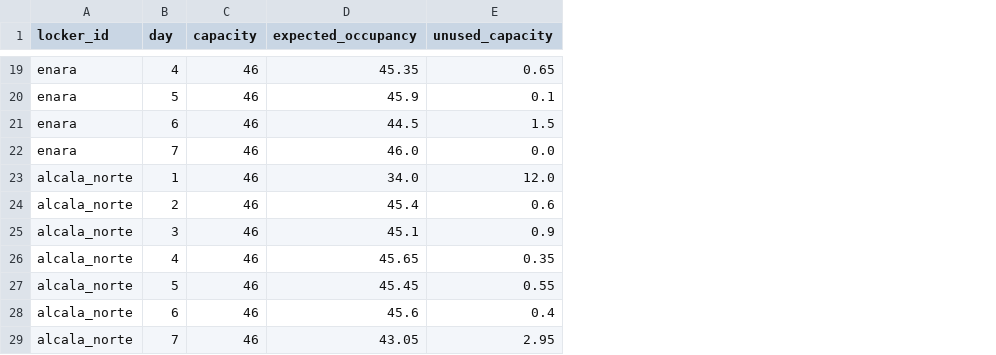
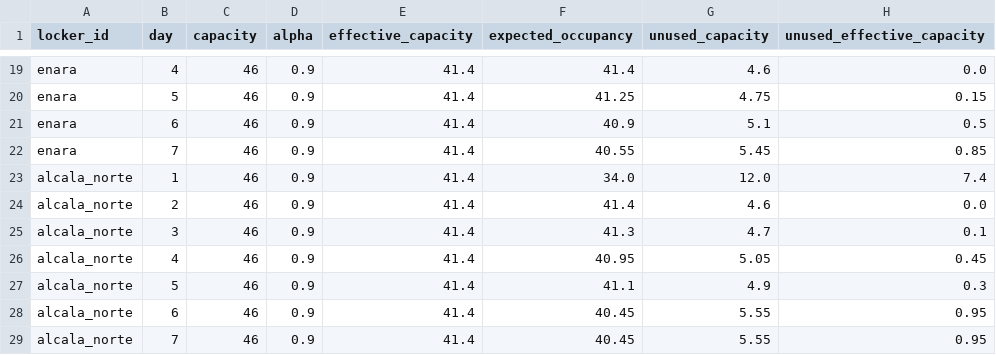
Before and after one commit to dloweieu2025-create/amazon-locker-capacity-optimization, a CSV file: reports/base/daily_occupancy.csv, drawn as a sheet; only a part is shown, gaps mark what is left out; addresses are those after the commit; the diff covers the shown part only; the diff names each change by its address in the sheet, - before the commit and + after, or states it on an @@ line.

```diff
--- a/reports/base/daily_occupancy.csv
+++ b/reports/base/daily_occupancy.csv
+column D (alpha), rows 19-29: all 0.9
+column E (effective_capacity), rows 19-29: all 41.4
+column H (unused_effective_capacity), rows 19-29: 0.0 | 0.15 | 0.5 | 0.85 | 7.4 | 0.0 | 0.1 | 0.45 | 0.3 | 0.95 | 0.95
-F19 (expected_occupancy): 45.35
+F19 (expected_occupancy): 41.4
-G19 (unused_capacity): 0.65
+G19 (unused_capacity): 4.6
-F20 (expected_occupancy): 45.9
+F20 (expected_occupancy): 41.25
-G20 (unused_capacity): 0.1
+G20 (unused_capacity): 4.75
-F21 (expected_occupancy): 44.5
+F21 (expected_occupancy): 40.9
-G21 (unused_capacity): 1.5
+G21 (unused_capacity): 5.1
-F22 (expected_occupancy): 46.0
+F22 (expected_occupancy): 40.55
-G22 (unused_capacity): 0.0
+G22 (unused_capacity): 5.45
-F24 (expected_occupancy): 45.4
+F24 (expected_occupancy): 41.4
-G24 (unused_capacity): 0.6
+G24 (unused_capacity): 4.6
-F25 (expected_occupancy): 45.1
+F25 (expected_occupancy): 41.3
-G25 (unused_capacity): 0.9
+G25 (unused_capacity): 4.7
-F26 (expected_occupancy): 45.65
+F26 (expected_occupancy): 40.95
-G26 (unused_capacity): 0.35
+G26 (unused_capacity): 5.05
-F27 (expected_occupancy): 45.45
+F27 (expected_occupancy): 41.1
-G27 (unused_capacity): 0.55
+G27 (unused_capacity): 4.9
-F28 (expected_occupancy): 45.6
+F28 (expected_occupancy): 40.45
-G28 (unused_capacity): 0.4
+G28 (unused_capacity): 5.55
-F29 (expected_occupancy): 43.05
+F29 (expected_occupancy): 40.45
-G29 (unused_capacity): 2.95
+G29 (unused_capacity): 5.55
```
Also changed, not shown: 28 edited cells elsewhere in this file, reports/capacity_23/daily_occupancy.csv, reports/capacity_69/daily_occupancy.csv, 25 other files.
